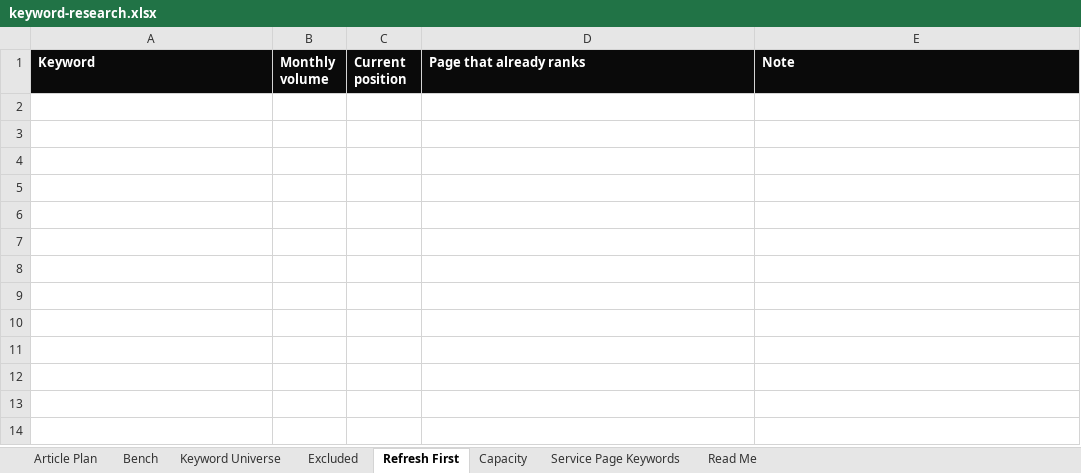
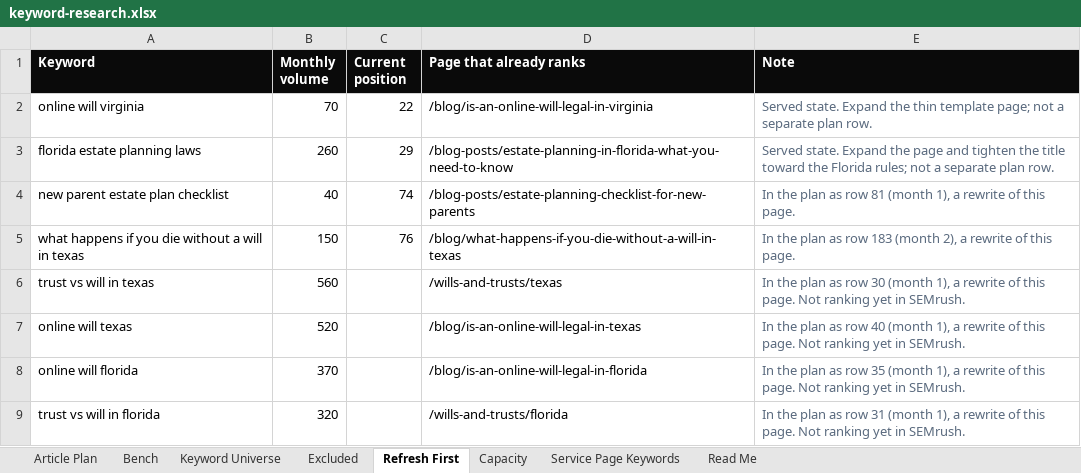
Before and after one commit to jonestj-boop/decks, an Excel workbook: decks/feeding-bird/keyword-research.xlsx, sheet Refresh First, drawn as a sheet; values as stored, in another font and other column widths than the file's, no borders; the diff names each change by its address in the sheet, - before the commit and + after, or states it on an @@ line.

```diff
--- a/decks/feeding-bird/keyword-research.xlsx (sheet Refresh First)
+++ b/decks/feeding-bird/keyword-research.xlsx (sheet Refresh First)
+row 2: online will virginia | 70 | 22 | /blog/is-an-online-will-legal-in-virginia | Served state. Expand the thin template page; not a separate plan row.
+row 3: florida estate planning laws | 260 | 29 | /blog-posts/estate-planning-in-florida-what-you-need-to-know | Served state. Expand the page and tighten the title toward the Florida rules; not a separate plan row.
+row 4: new parent estate plan checklist | 40 | 74 | /blog-posts/estate-planning-checklist-for-new-parents | In the plan as row 81 (month 1), a rewrite of this page.
+row 5: what happens if you die without a will in texas | 150 | 76 | /blog/what-happens-if-you-die-without-a-will-in-texas | In the plan as row 183 (month 2), a rewrite of this page.
+row 6: trust vs will in texas | 560 |  | /wills-and-trusts/texas | In the plan as row 30 (month 1), a rewrite of this page. Not ranking yet in SEMrush.
+row 7: online will texas | 520 |  | /blog/is-an-online-will-legal-in-texas | In the plan as row 40 (month 1), a rewrite of this page. Not ranking yet in SEMrush.
+row 8: online will florida | 370 |  | /blog/is-an-online-will-legal-in-florida | In the plan as row 35 (month 1), a rewrite of this page. Not ranking yet in SEMrush.
+row 9: trust vs will in florida | 320 |  | /wills-and-trusts/florida | In the plan as row 31 (month 1), a rewrite of this page. Not ranking yet in SEMrush.
```
Also changed, not shown: sheet Capacity, sheet Article Plan, sheet Bench, sheet Read Me, sheet Keyword Universe, 1 other file.
